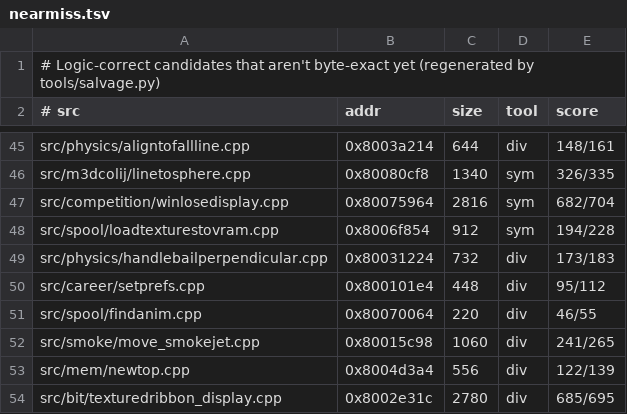
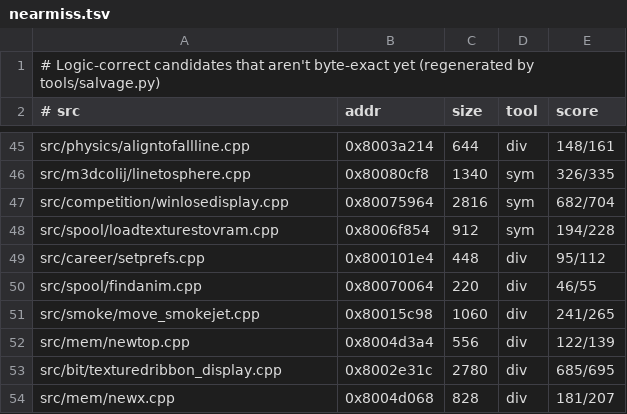
Before and after one commit to LANCommander/THPS, a TSV file: decomp/nearmiss.tsv, drawn as a sheet; only a part is shown, gaps mark what is left out; the shorter side is filled out with more unchanged rows; the diff names each change by its address in the sheet, - before the commit and + after, or states it on an @@ line.

```diff
--- a/decomp/nearmiss.tsv
+++ b/decomp/nearmiss.tsv
-row 49: src/physics/handlebailperpendicular.cpp | 0x80031224 | 732 | div | 173/183
```
Also changed, not shown: decomp/matched.tsv, 2 other files.
